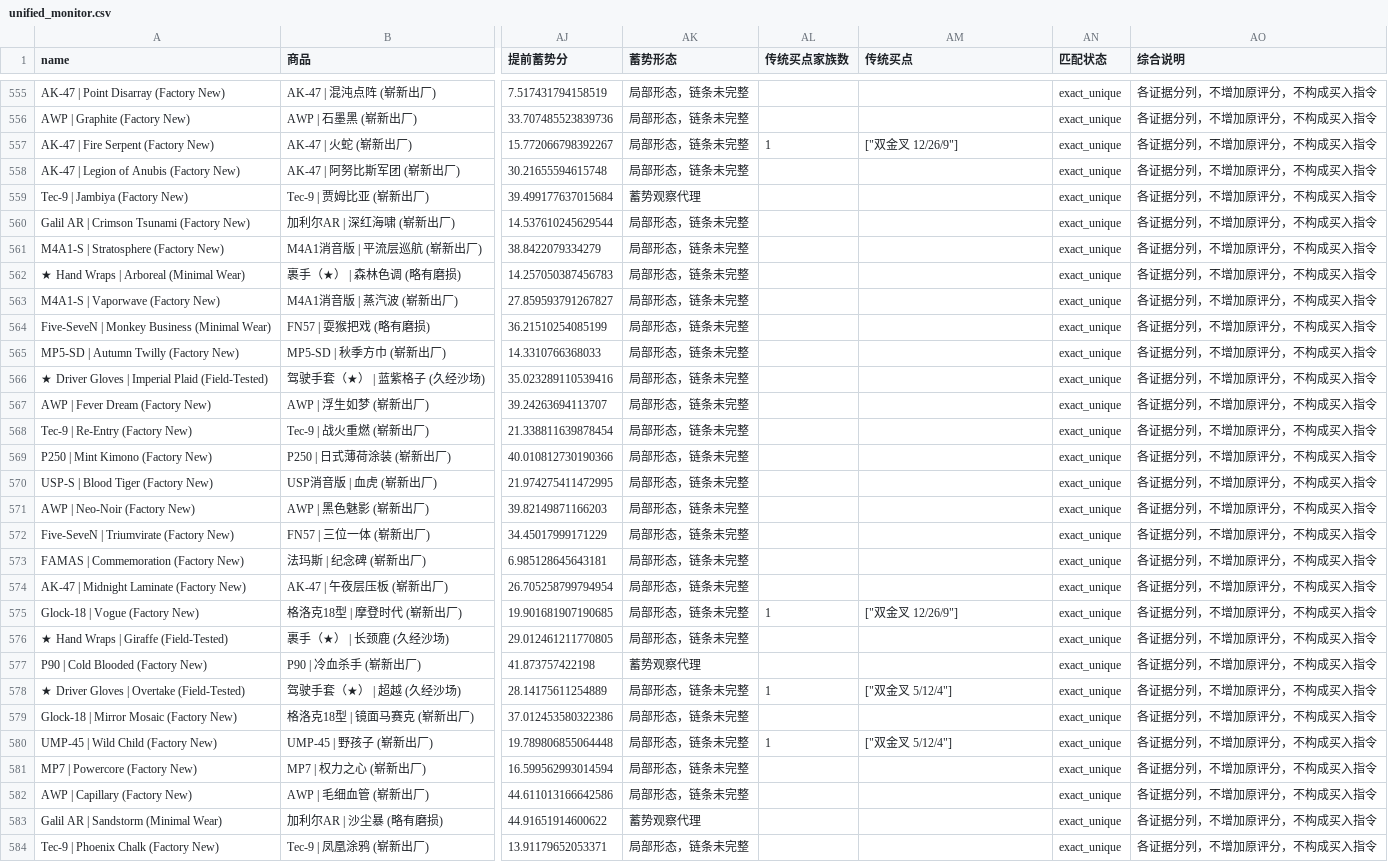
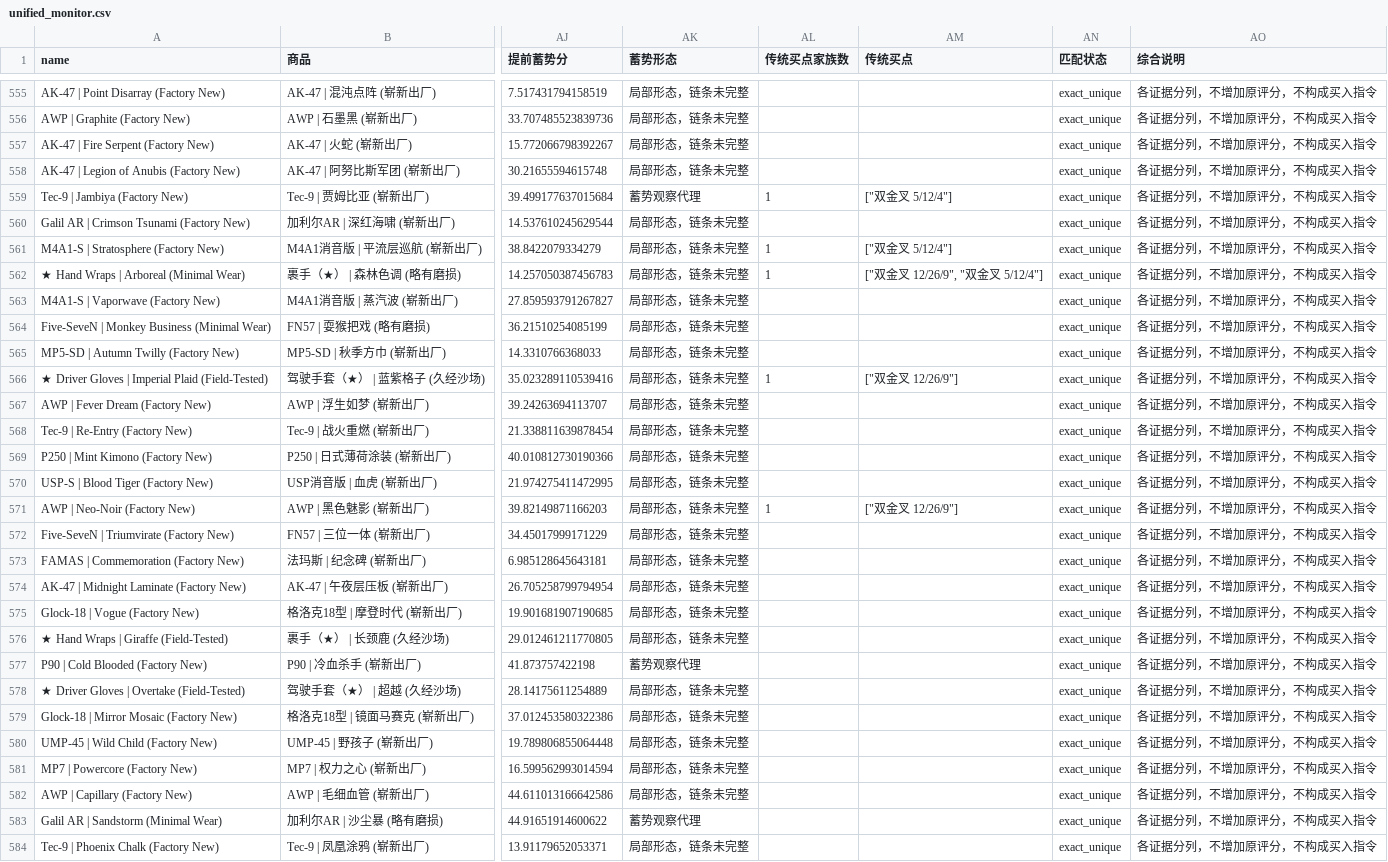
Before and after one commit to Bowen389/fable-ML, a CSV file: output/unified_monitor.csv, drawn as a sheet; only a part is shown, gaps mark what is left out; the diff covers the shown part only; the diff names each change by its address in the sheet, - before the commit and + after, or states it on an @@ line.

```diff
--- a/output/unified_monitor.csv
+++ b/output/unified_monitor.csv
-AL557 (传统买点家族数): 1
+AL557 (传统买点家族数): (empty)
-AM557 (传统买点): ["双金叉 12/26/9"]
+AM557 (传统买点): (empty)
-AL559 (传统买点家族数): (empty)
+AL559 (传统买点家族数): 1
-AM559 (传统买点): (empty)
+AM559 (传统买点): ["双金叉 5/12/4"]
-AL561:AL562 (传统买点家族数): (empty)
+AL561:AL562 (传统买点家族数): 1
-AM561 (传统买点): (empty)
+AM561 (传统买点): ["双金叉 5/12/4"]
-AM562 (传统买点): (empty)
+AM562 (传统买点): ["双金叉 12/26/9", "双金叉 5/12/4"]
-AL566 (传统买点家族数): (empty)
+AL566 (传统买点家族数): 1
-AM566 (传统买点): (empty)
+AM566 (传统买点): ["双金叉 12/26/9"]
-AL571 (传统买点家族数): (empty)
+AL571 (传统买点家族数): 1
-AM571 (传统买点): (empty)
+AM571 (传统买点): ["双金叉 12/26/9"]
-AL575 (传统买点家族数): 1
+AL575 (传统买点家族数): (empty)
-AM575 (传统买点): ["双金叉 12/26/9"]
+AM575 (传统买点): (empty)
-AL578 (传统买点家族数): 1
+AL578 (传统买点家族数): (empty)
-AM578 (传统买点): ["双金叉 5/12/4"]
+AM578 (传统买点): (empty)
-AL580 (传统买点家族数): 1
+AL580 (传统买点家族数): (empty)
-AM580 (传统买点): ["双金叉 5/12/4"]
+AM580 (传统买点): (empty)
```
Also changed, not shown: 176 edited cells elsewhere in this file, output/traditional_hits.csv, output/traditional_pool.csv, 9 other files.
